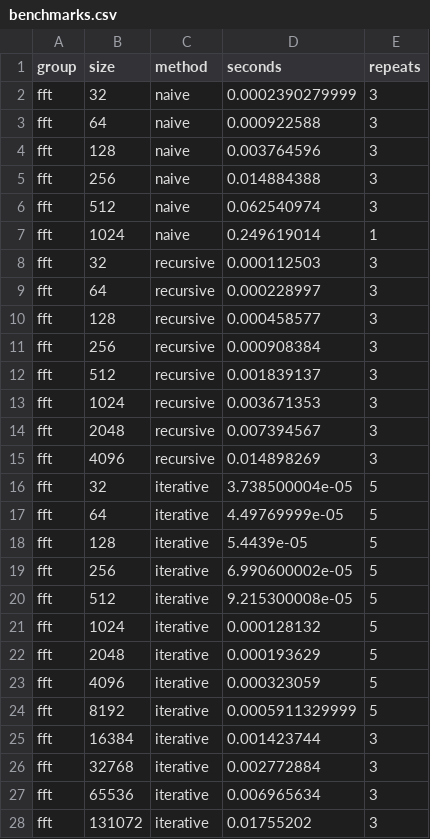
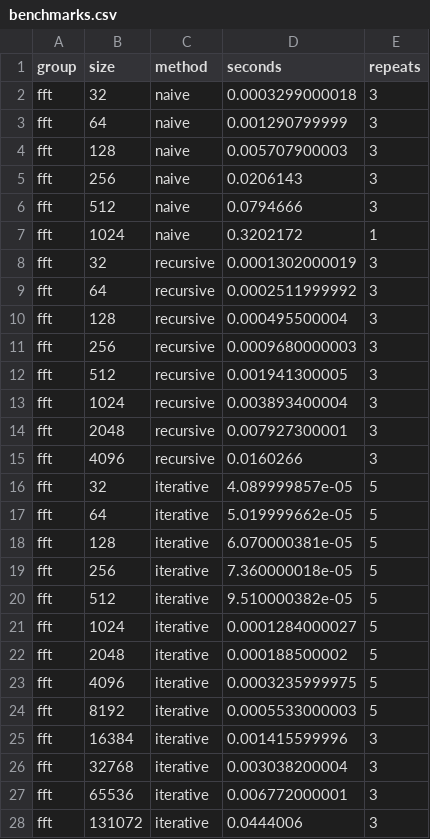
Before and after one commit to ovasquez-devenv/csc5300-week12-fft-analyzer, a CSV file: benchmarks/results/benchmarks.csv, drawn as a sheet; only a part is shown; the diff covers the shown part only.

```diff
--- a/benchmarks/results/benchmarks.csv
+++ b/benchmarks/results/benchmarks.csv
@@ -1,28 +1,28 @@
 group,size,method,seconds,repeats
-fft,32,naive,0.0002390279999,3
-fft,64,naive,0.000922588,3
-fft,128,naive,0.003764596,3
-fft,256,naive,0.014884388,3
-fft,512,naive,0.062540974,3
-fft,1024,naive,0.249619014,1
-fft,32,recursive,0.000112503,3
-fft,64,recursive,0.000228997,3
-fft,128,recursive,0.000458577,3
-fft,256,recursive,0.000908384,3
-fft,512,recursive,0.001839137,3
-fft,1024,recursive,0.003671353,3
-fft,2048,recursive,0.007394567,3
-fft,4096,recursive,0.014898269,3
-fft,32,iterative,3.738500004e-05,5
-fft,64,iterative,4.49769999e-05,5
-fft,128,iterative,5.4439e-05,5
-fft,256,iterative,6.990600002e-05,5
-fft,512,iterative,9.215300008e-05,5
-fft,1024,iterative,0.000128132,5
-fft,2048,iterative,0.000193629,5
-fft,4096,iterative,0.000323059,5
-fft,8192,iterative,0.0005911329999,5
-fft,16384,iterative,0.001423744,3
-fft,32768,iterative,0.002772884,3
-fft,65536,iterative,0.006965634,3
-fft,131072,iterative,0.01755202,3
+fft,32,naive,0.0003299000018,3
+fft,64,naive,0.001290799999,3
+fft,128,naive,0.005707900003,3
+fft,256,naive,0.0206143,3
+fft,512,naive,0.0794666,3
+fft,1024,naive,0.3202172,1
+fft,32,recursive,0.0001302000019,3
+fft,64,recursive,0.0002511999992,3
+fft,128,recursive,0.000495500004,3
+fft,256,recursive,0.0009680000003,3
+fft,512,recursive,0.001941300005,3
+fft,1024,recursive,0.003893400004,3
+fft,2048,recursive,0.007927300001,3
+fft,4096,recursive,0.0160266,3
+fft,32,iterative,4.089999857e-05,5
+fft,64,iterative,5.019999662e-05,5
+fft,128,iterative,6.070000381e-05,5
+fft,256,iterative,7.360000018e-05,5
+fft,512,iterative,9.510000382e-05,5
+fft,1024,iterative,0.0001284000027,5
+fft,2048,iterative,0.000188500002,5
+fft,4096,iterative,0.0003235999975,5
+fft,8192,iterative,0.0005533000003,5
+fft,16384,iterative,0.001415599996,3
+fft,32768,iterative,0.003038200004,3
+fft,65536,iterative,0.006772000001,3
+fft,131072,iterative,0.0444006,3
```
Also changed, not shown: 33 edited cells elsewhere in this file, 7 other files.
